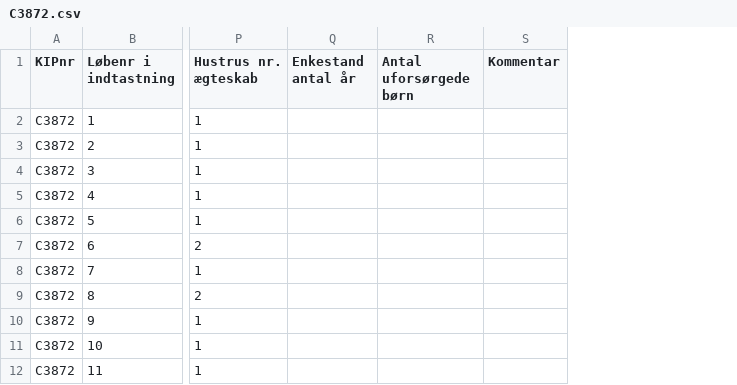
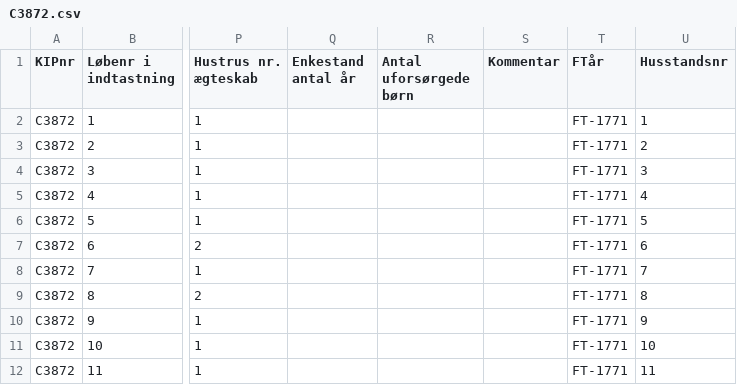
Before and after one commit to MichaelErichsen/VejbyGedcom, a CSV file: Documentation/C3872.csv, drawn as a sheet; only a part is shown, gaps mark what is left out; the diff names each change by its address in the sheet, - before the commit and + after, or states it on an @@ line.

```diff
--- a/Documentation/C3872.csv
+++ b/Documentation/C3872.csv
+column T (FTår), rows 2-12: all FT-1771
+column U (Husstandsnr), rows 2-12: 1 | 2 | 3 | 4 | 5 | 6 | 7 | 8 | 9 | 10 | 11
```
Also changed, not shown: Documentation/D5558.csv, 2 other files.
